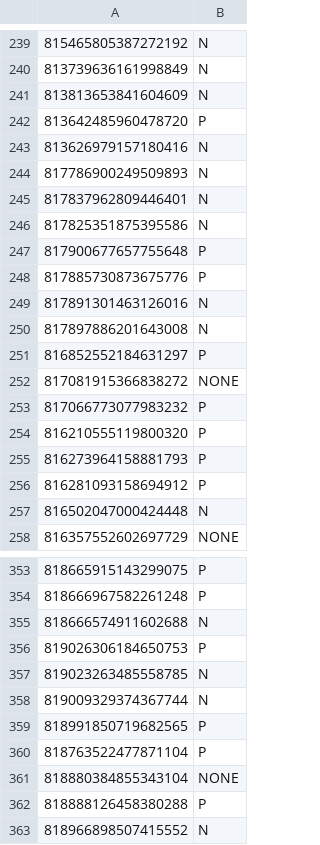
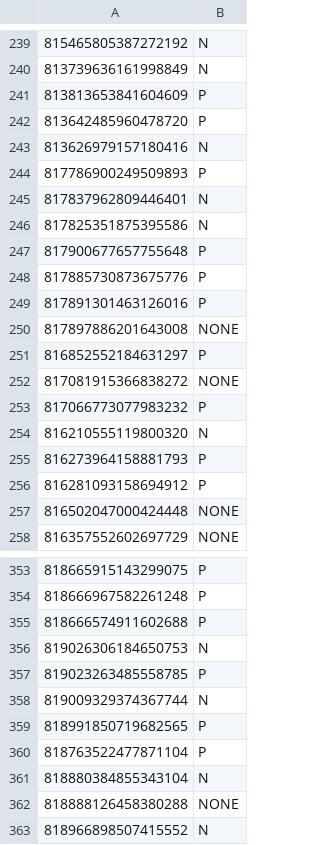
Before and after one commit to yanzheb/TASS-2019, a TSV file: data/cr/cr.tsv, drawn as a sheet; only a part is shown, gaps mark what is left out; the diff covers the shown part only.

```diff
--- a/data/cr/cr.tsv
+++ b/data/cr/cr.tsv
@@ -240,6 +240,6 @@
 813739636161998849	N
-813813653841604609	N
+813813653841604609	P
 813642485960478720	P
 813626979157180416	N
-817786900249509893	N
+817786900249509893	P
 817837962809446401	N
@@ -248,4 +248,4 @@
 817885730873675776	P
-817891301463126016	N
-817897886201643008	N
+817891301463126016	P
+817897886201643008	NONE
 816852552184631297	P
@@ -253,6 +253,6 @@
 817066773077983232	P
-816210555119800320	P
+816210555119800320	N
 816273964158881793	P
 816281093158694912	P
-816502047000424448	N
+816502047000424448	NONE
 816357552602697729	NONE
@@ -354,5 +354,5 @@
 818666967582261248	P
-818666574911602688	N
-819026306184650753	P
-819023263485558785	N
+818666574911602688	P
+819026306184650753	N
+819023263485558785	P
 819009329374367744	N
@@ -360,4 +360,4 @@
 818763522477871104	P
-818880384855343104	NONE
-818888126458380288	P
+818880384855343104	N
+818888126458380288	NONE
 818966898507415552	N
```
Also changed, not shown: 73 edited cells elsewhere in this file, 3 other files.
